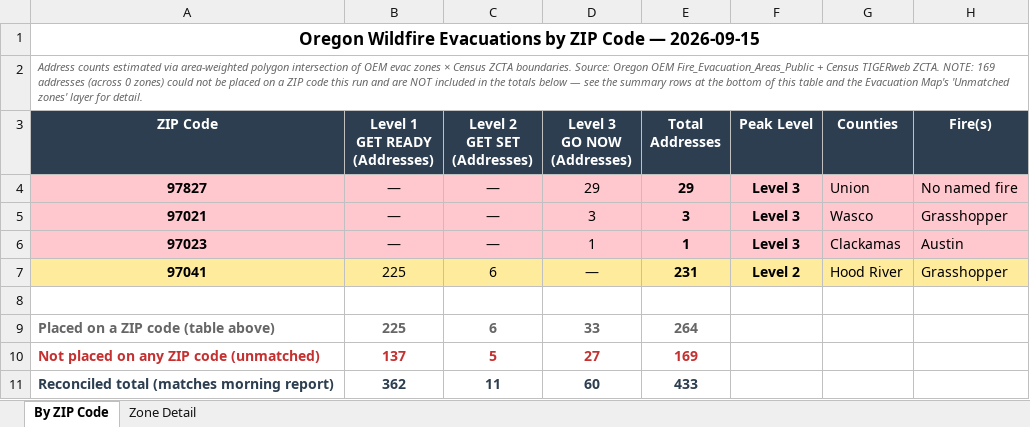
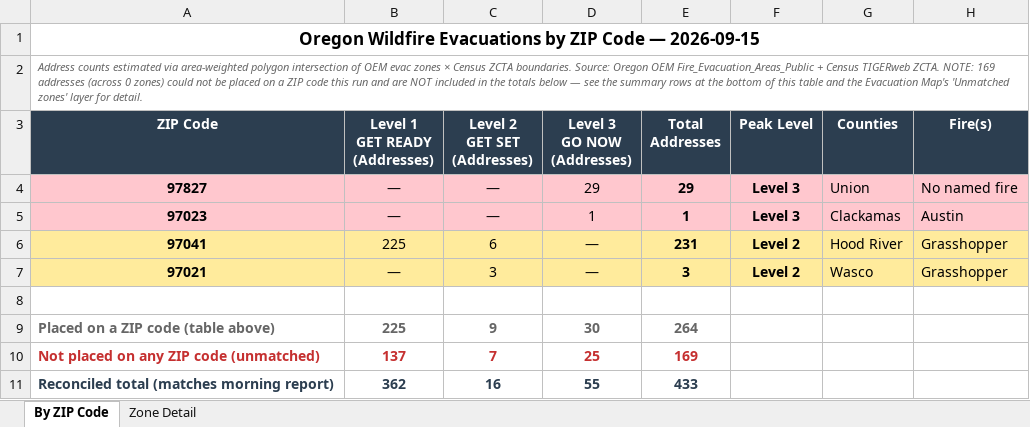
Before and after one commit to mramage1207-ux/oregon-wildfire-reports, an Excel workbook: evac_by_zip/evac_by_zip_2026-09-15.xlsx, sheet By ZIP Code, drawn as a sheet; values as stored, in another font and other column widths than the file's, no borders; removed rows and columns are numbered as before the commit, all else as after; the diff names each change by its address in the sheet, - before the commit and + after, or states it on an @@ line.

```diff
--- a/evac_by_zip/evac_by_zip_2026-09-15.xlsx (sheet By ZIP Code)
+++ b/evac_by_zip/evac_by_zip_2026-09-15.xlsx (sheet By ZIP Code)
-row 5: 97021 | — | — | 3 | 3 | Level 3 | Wasco | Grasshopper
+row 7: 97021 | — | 3 | — | 3 | Level 2 | Wasco | Grasshopper
-C9 (Level 2 GET SET (Addresses)): 6
+C9 (Level 2 GET SET (Addresses)): 9
-D9 (Level 3 GO NOW (Addresses)): 33
+D9 (Level 3 GO NOW (Addresses)): 30
-C10 (Level 2 GET SET (Addresses)): 5
+C10 (Level 2 GET SET (Addresses)): 7
-D10 (Level 3 GO NOW (Addresses)): 27
+D10 (Level 3 GO NOW (Addresses)): 25
-C11 (Level 2 GET SET (Addresses)): 11
+C11 (Level 2 GET SET (Addresses)): 16
-D11 (Level 3 GO NOW (Addresses)): 60
+D11 (Level 3 GO NOW (Addresses)): 55
```
Also changed, not shown: sheet Zone Detail, 12 other files.
